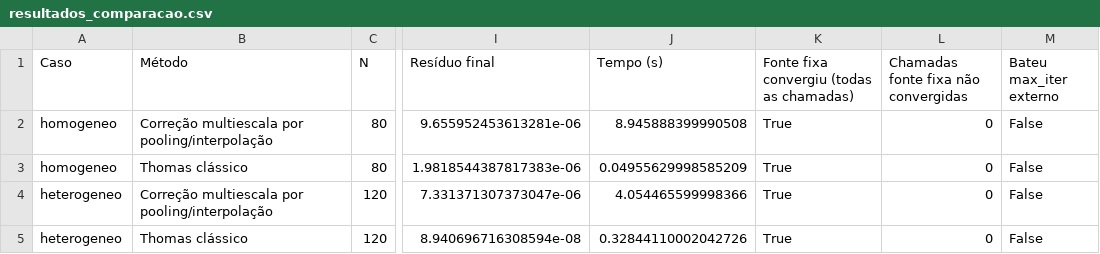
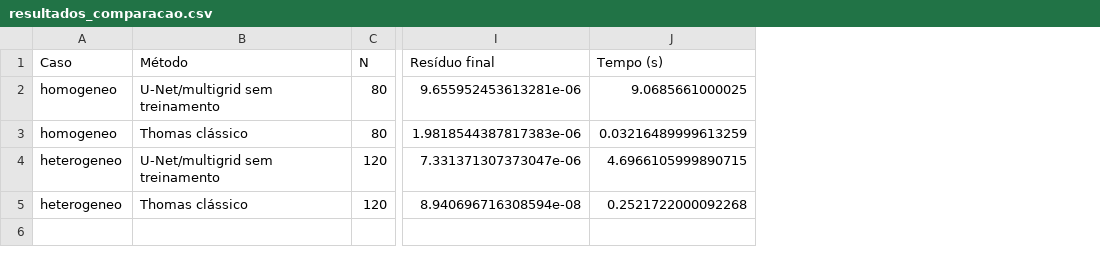
Before and after one commit to radivalnery/ai4pdes-difusao-neutrons-1d, a CSV file: outputs/resultados_comparacao.csv, drawn as a sheet; only a part is shown, gaps mark what is left out; the diff names each change by its address in the sheet, - before the commit and + after, or states it on an @@ line.

```diff
--- a/outputs/resultados_comparacao.csv
+++ b/outputs/resultados_comparacao.csv
-column K, rows 1-5: Fonte fixa convergiu (todas as chamadas) | True | True | True | True
-column L, rows 1-5: Chamadas fonte fixa não convergidas | 0 | 0 | 0 | 0
-column M (Bateu max_iter externo), rows 2-5: all False
-B2 (Método): Correção multiescala por pooling/interpolação
+B2 (Método): U-Net/multigrid sem treinamento
-J2 (Tempo (s)): 8.945888399990508
+J2 (Tempo (s)): 9.0685661000025
-J3 (Tempo (s)): 0.04955629998585209
+J3 (Tempo (s)): 0.03216489999613259
-B4 (Método): Correção multiescala por pooling/interpolação
+B4 (Método): U-Net/multigrid sem treinamento
-J4 (Tempo (s)): 4.054465599998366
+J4 (Tempo (s)): 4.6966105999890715
-J5 (Tempo (s)): 0.32844110002042726
+J5 (Tempo (s)): 0.2521722000092268
```
Also changed, not shown: outputs/resultados_sensibilidade.csv, 15 other files.
